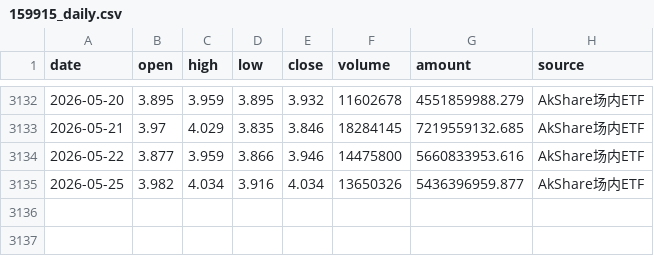
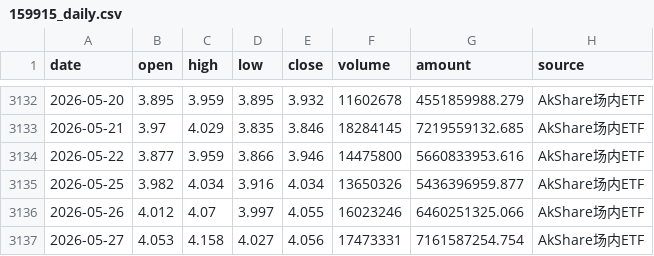
Before and after one commit to djinnwong/etf_rotation_web, a CSV file: data/159915_daily.csv, drawn as a sheet; only a part is shown, gaps mark what is left out; the diff names each change by its address in the sheet, - before the commit and + after, or states it on an @@ line.

```diff
--- a/data/159915_daily.csv
+++ b/data/159915_daily.csv
+row 3136: 2026-05-26 | 4.012 | 4.07 | 3.997 | 4.055 | 16023246 | 6460251325.066 | AkShare场内ETF
+row 3137: 2026-05-27 | 4.053 | 4.158 | 4.027 | 4.056 | 17473331 | 7161587254.754 | AkShare场内ETF
```
Also changed, not shown: data/513100_daily.csv, data/518880_daily.csv, 4 other files.
